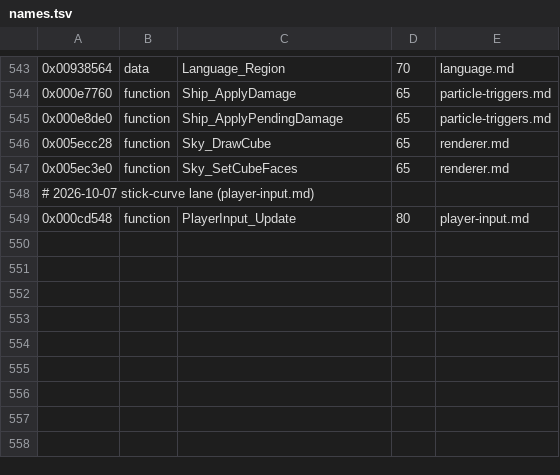
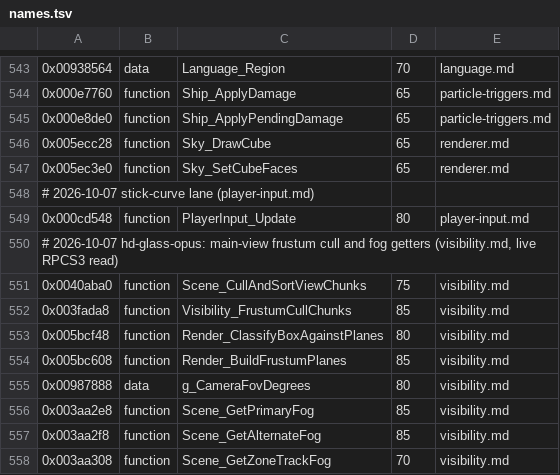
Before and after one commit to topaxi/OpenAntiGrav, a TSV file: docs/ghidra/functions/ps3-hdfury-eu/names.tsv, drawn as a sheet; only a part is shown, gaps mark what is left out.

```diff
--- a/docs/ghidra/functions/ps3-hdfury-eu/names.tsv
+++ b/docs/ghidra/functions/ps3-hdfury-eu/names.tsv
@@ -549 +549,10 @@
 0x000cd548	function	PlayerInput_Update	80	player-input.md
+# 2026-10-07 hd-glass-opus: main-view frustum cull and fog getters (visibility.md, live RPCS3 read)
+0x0040aba0	function	Scene_CullAndSortViewChunks	75	visibility.md
+0x003fada8	function	Visibility_FrustumCullChunks	85	visibility.md
+0x005bcf48	function	Render_ClassifyBoxAgainstPlanes	80	visibility.md
+0x005bc608	function	Render_BuildFrustumPlanes	85	visibility.md
+0x00987888	data	g_CameraFovDegrees	80	visibility.md
+0x003aa2e8	function	Scene_GetPrimaryFog	85	visibility.md
+0x003aa2f8	function	Scene_GetAlternateFog	85	visibility.md
+0x003aa308	function	Scene_GetZoneTrackFog	70	visibility.md
```
Also changed, not shown: 5 other files.
